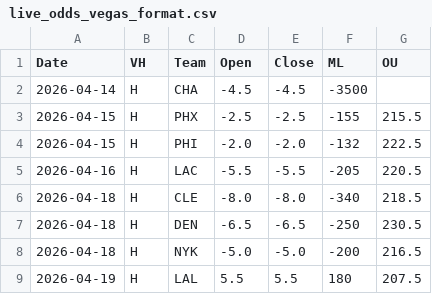
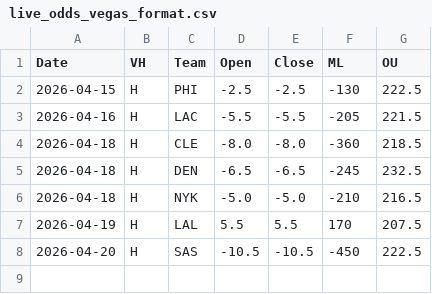
Before and after one commit to missionfromdog/bball-prediction, a CSV file: data/betting/live_odds_vegas_format.csv, drawn as a sheet.

```diff
--- a/data/betting/live_odds_vegas_format.csv
+++ b/data/betting/live_odds_vegas_format.csv
@@ -1,9 +1,8 @@
 Date,VH,Team,Open,Close,ML,OU
-2026-04-14,H,CHA,-4.5,-4.5,-3500,
-2026-04-15,H,PHX,-2.5,-2.5,-155,215.5
-2026-04-15,H,PHI,-2.0,-2.0,-132,222.5
-2026-04-16,H,LAC,-5.5,-5.5,-205,220.5
-2026-04-18,H,CLE,-8.0,-8.0,-340,218.5
-2026-04-18,H,DEN,-6.5,-6.5,-250,230.5
-2026-04-18,H,NYK,-5.0,-5.0,-200,216.5
-2026-04-19,H,LAL,5.5,5.5,180,207.5
+2026-04-15,H,PHI,-2.5,-2.5,-130,222.5
+2026-04-16,H,LAC,-5.5,-5.5,-205,221.5
+2026-04-18,H,CLE,-8.0,-8.0,-360,218.5
+2026-04-18,H,DEN,-6.5,-6.5,-245,232.5
+2026-04-18,H,NYK,-5.0,-5.0,-210,216.5
+2026-04-19,H,LAL,5.5,5.5,170,207.5
+2026-04-20,H,SAS,-10.5,-10.5,-450,222.5
```
Also changed, not shown: data/betting/live_odds_bookmakers_comparison.csv, data/betting/live_odds_latest.csv.
